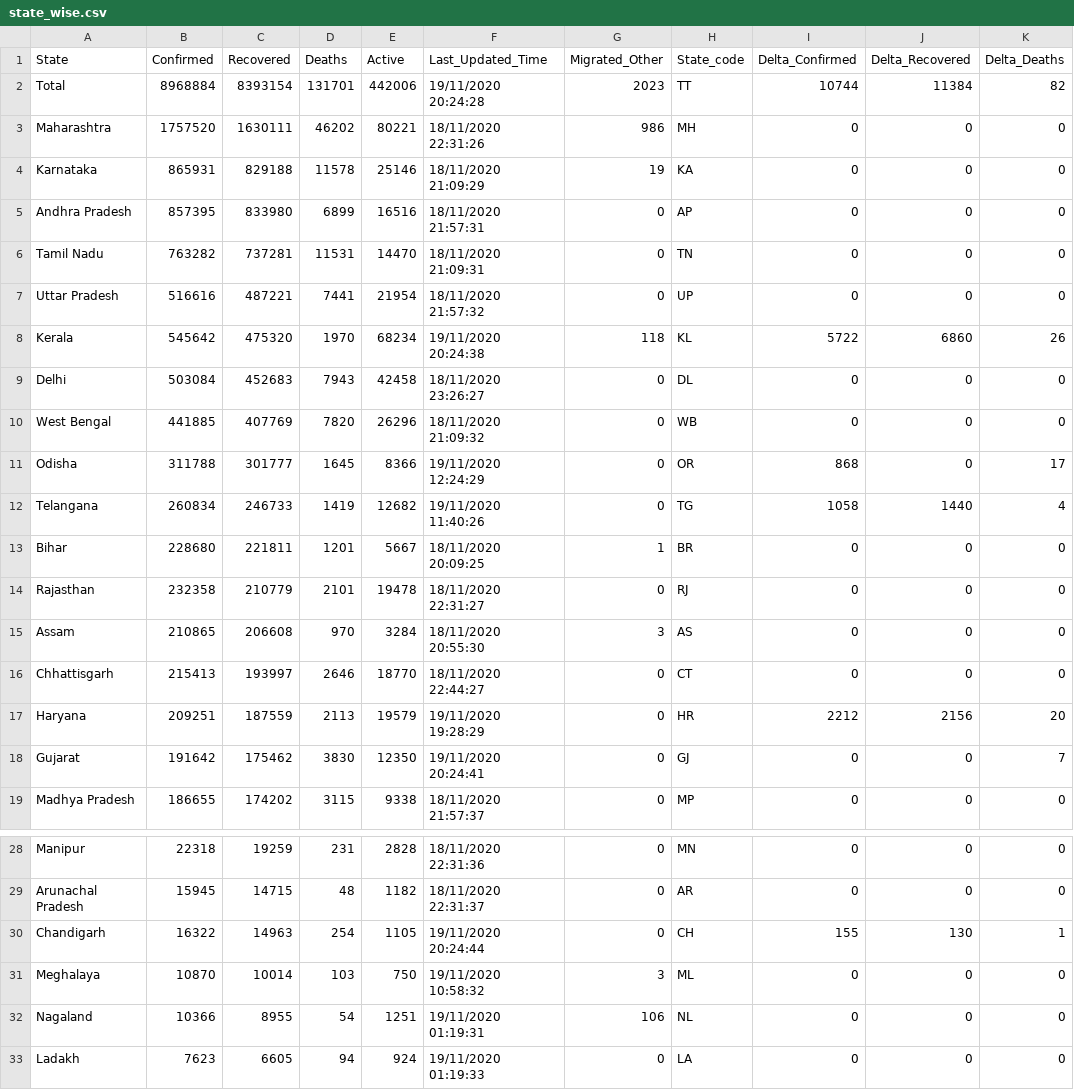
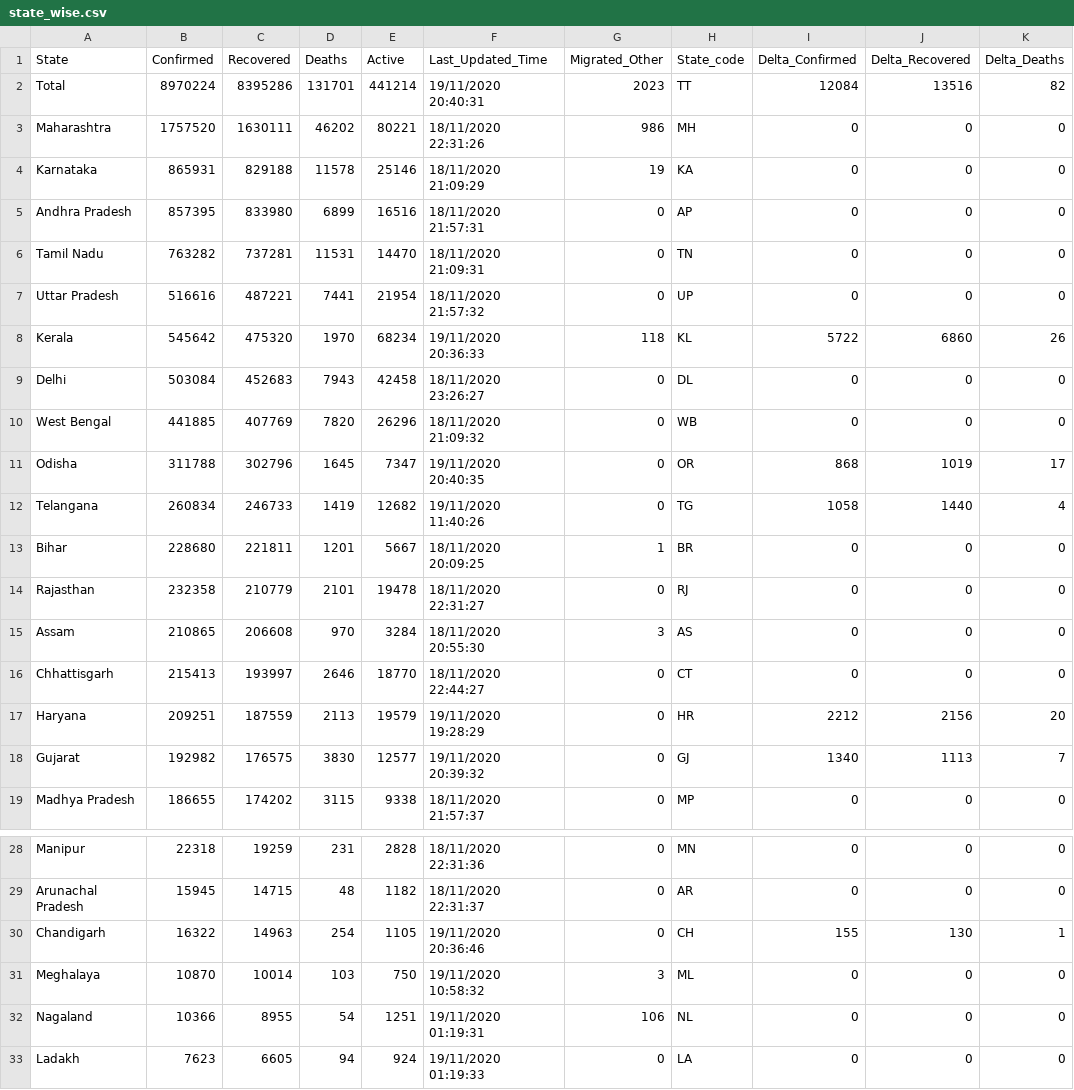
Before and after one commit to dvp-1/api, a CSV file: csv/latest/state_wise.csv, drawn as a sheet; only a part is shown, gaps mark what is left out; the diff names each change by its address in the sheet, - before the commit and + after, or states it on an @@ line.

```diff
--- a/csv/latest/state_wise.csv
+++ b/csv/latest/state_wise.csv
-B2 (Confirmed): 8968884
+B2 (Confirmed): 8970224
-C2 (Recovered): 8393154
+C2 (Recovered): 8395286
-E2 (Active): 442006
+E2 (Active): 441214
-F2 (Last_Updated_Time): 19/11/2020 20:24:28
+F2 (Last_Updated_Time): 19/11/2020 20:40:31
-I2 (Delta_Confirmed): 10744
+I2 (Delta_Confirmed): 12084
-J2 (Delta_Recovered): 11384
+J2 (Delta_Recovered): 13516
-F8 (Last_Updated_Time): 19/11/2020 20:24:38
+F8 (Last_Updated_Time): 19/11/2020 20:36:33
-C11 (Recovered): 301777
+C11 (Recovered): 302796
-E11 (Active): 8366
+E11 (Active): 7347
-F11 (Last_Updated_Time): 19/11/2020 12:24:29
+F11 (Last_Updated_Time): 19/11/2020 20:40:35
-J11 (Delta_Recovered): 0
+J11 (Delta_Recovered): 1019
-B18 (Confirmed): 191642
+B18 (Confirmed): 192982
-C18 (Recovered): 175462
+C18 (Recovered): 176575
-E18 (Active): 12350
+E18 (Active): 12577
-F18 (Last_Updated_Time): 19/11/2020 20:24:41
+F18 (Last_Updated_Time): 19/11/2020 20:39:32
-I18 (Delta_Confirmed): 0
+I18 (Delta_Confirmed): 1340
-J18 (Delta_Recovered): 0
+J18 (Delta_Recovered): 1113
-F30 (Last_Updated_Time): 19/11/2020 20:24:44
+F30 (Last_Updated_Time): 19/11/2020 20:36:46
```
Also changed, not shown: csv/latest/district_wise.csv, csv/latest/states.csv, 38 other files.
